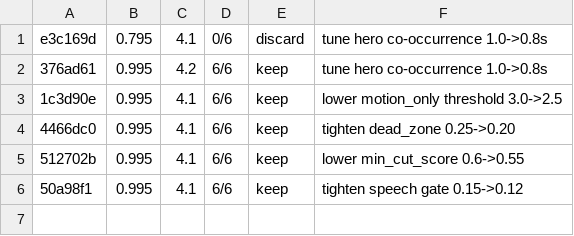
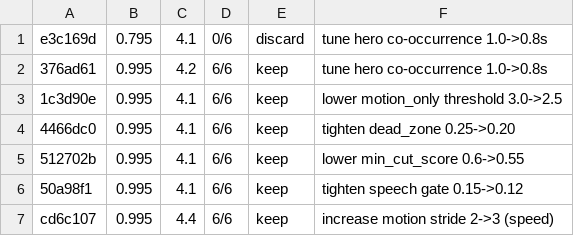
Before and after one commit to mua47105-hue/agentic-ai-video-knowledgebase, a TSV file: results.tsv, drawn as a sheet.

```diff
--- a/results.tsv
+++ b/results.tsv
@@ -6 +6,2 @@ e3c169d	0.795	4.1	0/6	discard	tune hero co-occurrence 1.0->0.8s
 50a98f1	0.995	4.1	6/6	keep	tighten speech gate 0.15->0.12
+cd6c107	0.995	4.4	6/6	keep	increase motion stride 2->3 (speed)
```
Also changed, not shown: 1 other file.
